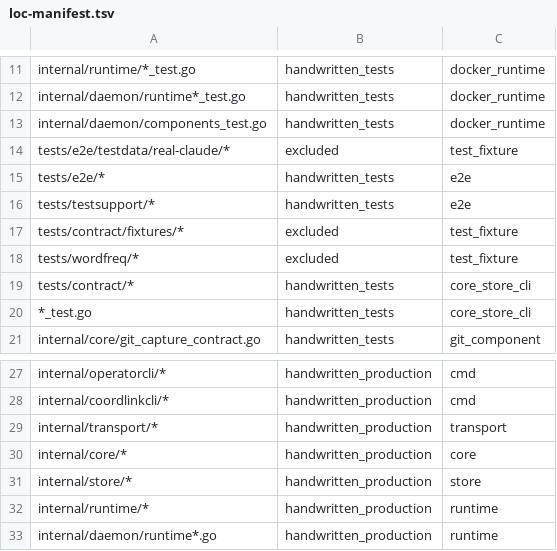
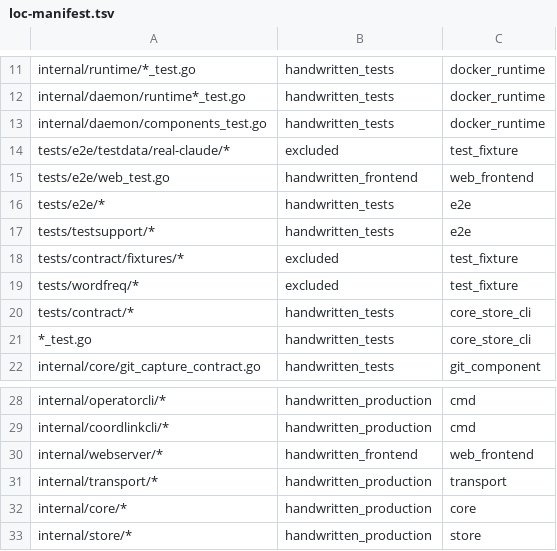
Before and after one commit to pilixiaohui/coordplane, a TSV file: scripts/loc-manifest.tsv, drawn as a sheet; only a part is shown, gaps mark what is left out; the shorter side is filled out with more unchanged rows.

```diff
--- a/scripts/loc-manifest.tsv
+++ b/scripts/loc-manifest.tsv
@@ -14,2 +14,3 @@ internal/daemon/components_test.go|handwritten_tests|docker_runtime
 tests/e2e/testdata/real-claude/*|excluded|test_fixture
+tests/e2e/web_test.go|handwritten_frontend|web_frontend
 tests/e2e/*|handwritten_tests|e2e
@@ -28,2 +29,3 @@ internal/operatorcli/*|handwritten_production|cmd
 internal/coordlinkcli/*|handwritten_production|cmd
+internal/webserver/*|handwritten_frontend|web_frontend
 internal/transport/*|handwritten_production|transport
```
Also changed, not shown: 10 other files.
